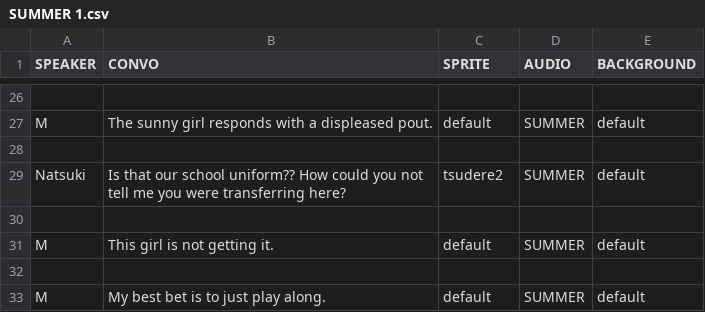
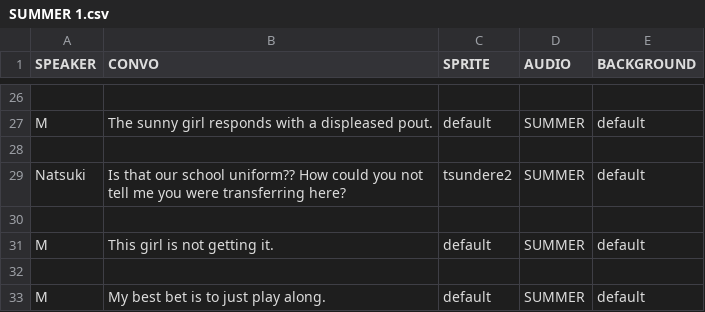
Before and after one commit to eggshelly/ics161FinalProj-Cardinal-Sin, a CSV file: ics161FinalProj/Assets/Resources/SUMMER 1.csv, drawn as a sheet; only a part is shown, gaps mark what is left out.

Commit message:
Fixed typo SUMMER 1

```diff
--- a/ics161FinalProj/Assets/Resources/SUMMER 1.csv
+++ b/ics161FinalProj/Assets/Resources/SUMMER 1.csv
@@ -28,3 +28,3 @@ M,The sunny girl responds with a displeased pout.,default,SUMMER,default
 ,,,,
-Natsuki,Is that our school uniform?? How could you not tell me you were transferring here?,tsudere2,SUMMER,default
+Natsuki,Is that our school uniform?? How could you not tell me you were transferring here?,tsundere2,SUMMER,default
 ,,,,
```
